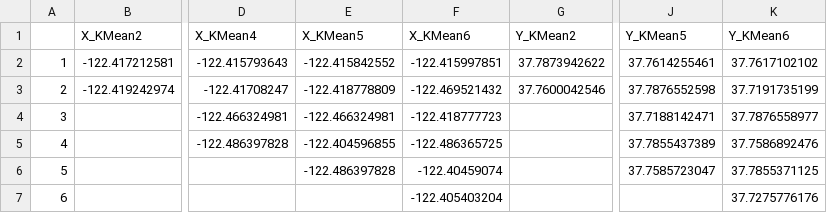
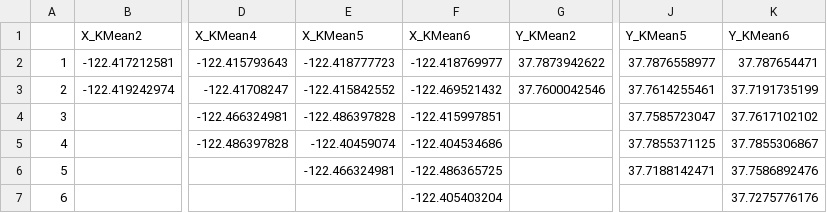
Before and after one commit to lovtor/lovtor.github.io, a CSV file: DataSet2B_center_new5.csv, drawn as a sheet; only a part is shown, gaps mark what is left out; the diff names each change by its address in the sheet, - before the commit and + after, or states it on an @@ line.

```diff
--- a/DataSet2B_center_new5.csv
+++ b/DataSet2B_center_new5.csv
-E2 (X_KMean5): -122.415842552
+E2 (X_KMean5): -122.418777723
-F2 (X_KMean6): -122.415997851
+F2 (X_KMean6): -122.418769977
-J2 (Y_KMean5): 37.7614255461
+J2 (Y_KMean5): 37.7876558977
-K2 (Y_KMean6): 37.7617102102
+K2 (Y_KMean6): 37.787654471
-E3 (X_KMean5): -122.418778809
+E3 (X_KMean5): -122.415842552
-J3 (Y_KMean5): 37.7876552598
+J3 (Y_KMean5): 37.7614255461
-E4 (X_KMean5): -122.466324981
+E4 (X_KMean5): -122.486397828
-F4 (X_KMean6): -122.418777723
+F4 (X_KMean6): -122.415997851
-J4 (Y_KMean5): 37.7188142471
+J4 (Y_KMean5): 37.7585723047
-K4 (Y_KMean6): 37.7876558977
+K4 (Y_KMean6): 37.7617102102
-E5 (X_KMean5): -122.404596855
+E5 (X_KMean5): -122.40459074
-F5 (X_KMean6): -122.486365725
+F5 (X_KMean6): -122.404534686
-J5 (Y_KMean5): 37.7855437389
+J5 (Y_KMean5): 37.7855371125
-K5 (Y_KMean6): 37.7586892476
+K5 (Y_KMean6): 37.7855306867
-E6 (X_KMean5): -122.486397828
+E6 (X_KMean5): -122.466324981
-F6 (X_KMean6): -122.40459074
+F6 (X_KMean6): -122.486365725
-J6 (Y_KMean5): 37.7585723047
+J6 (Y_KMean5): 37.7188142471
-K6 (Y_KMean6): 37.7855371125
+K6 (Y_KMean6): 37.7586892476
```
Also changed, not shown: 1 other file.
